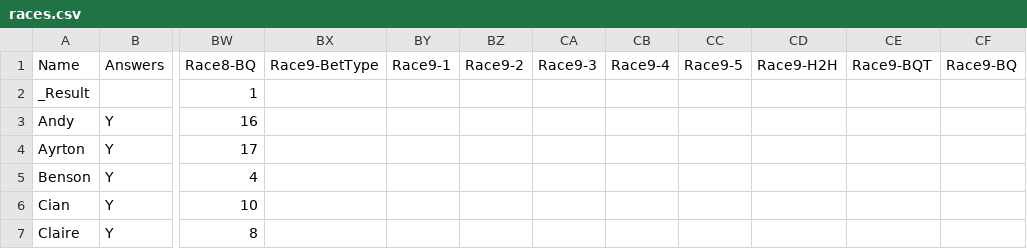
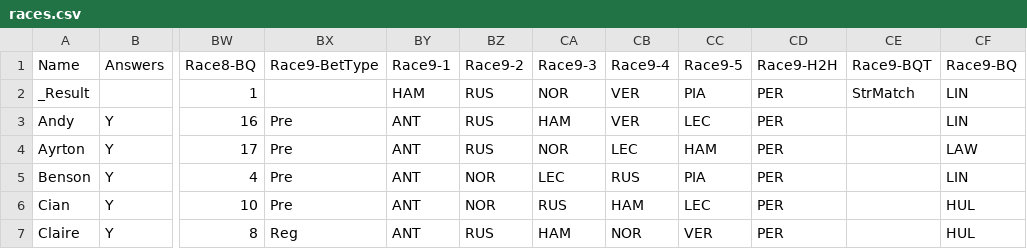
Before and after one commit to DaveJord/F1Comp, a CSV file: races.csv, drawn as a sheet; only a part is shown, gaps mark what is left out; the diff covers the shown part only; the diff names each change by its address in the sheet, - before the commit and + after, or states it on an @@ line.

Commit message:
Post race Spain.

```diff
--- a/races.csv
+++ b/races.csv
-BY2: (empty)
+BY2: HAM
-BZ2:BZ4: (empty)
+BZ2:BZ4: RUS
-CA2: (empty)
+CA2: NOR
-CB2:CB3: (empty)
+CB2:CB3: VER
-CC2: (empty)
+CC2: PIA
-CD2:CD7: (empty)
+CD2:CD7: PER
-CE2: (empty)
+CE2: StrMatch
-CF2:CF3: (empty)
+CF2:CF3: LIN
-BX3:BX6: (empty)
+BX3:BX6: Pre
-BY3:BY7: (empty)
+BY3:BY7: ANT
-CA3: (empty)
+CA3: HAM
-CC3: (empty)
+CC3: LEC
-CA4: (empty)
+CA4: NOR
-CB4: (empty)
+CB4: LEC
-CC4: (empty)
+CC4: HAM
-CF4: (empty)
+CF4: LAW
-BZ5:BZ6: (empty)
+BZ5:BZ6: NOR
-CA5: (empty)
+CA5: LEC
-CB5: (empty)
+CB5: RUS
-CC5: (empty)
+CC5: PIA
-CF5: (empty)
+CF5: LIN
-CA6: (empty)
+CA6: RUS
-CB6: (empty)
+CB6: HAM
-CC6: (empty)
+CC6: LEC
-CF6:CF7: (empty)
+CF6:CF7: HUL
-BX7: (empty)
+BX7: Reg
-BZ7: (empty)
+BZ7: RUS
-CA7: (empty)
+CA7: HAM
-CB7: (empty)
+CB7: NOR
-CC7: (empty)
+CC7: VER
```
Also changed, not shown: 130 edited cells elsewhere in this file, Leaderboard.csv.
